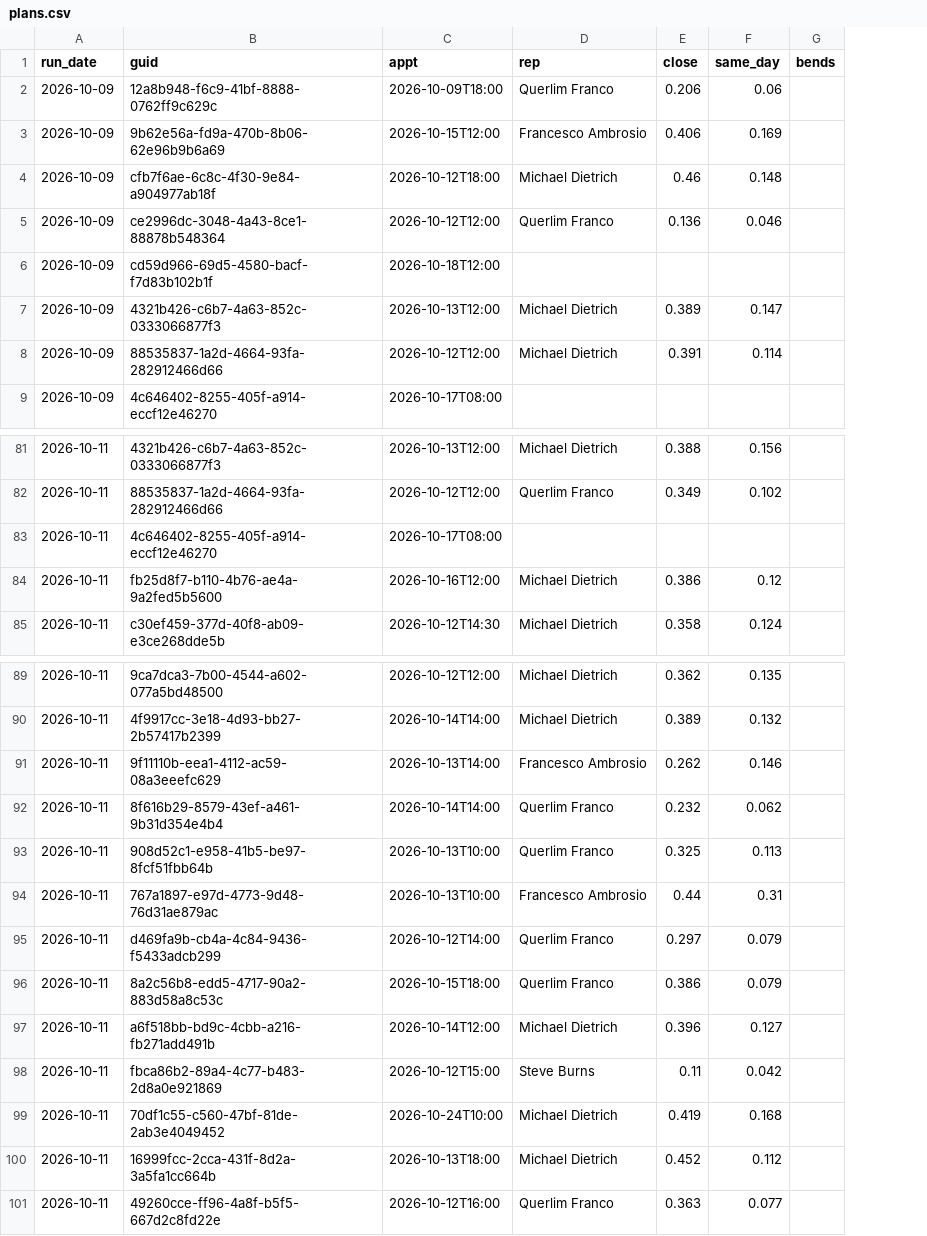
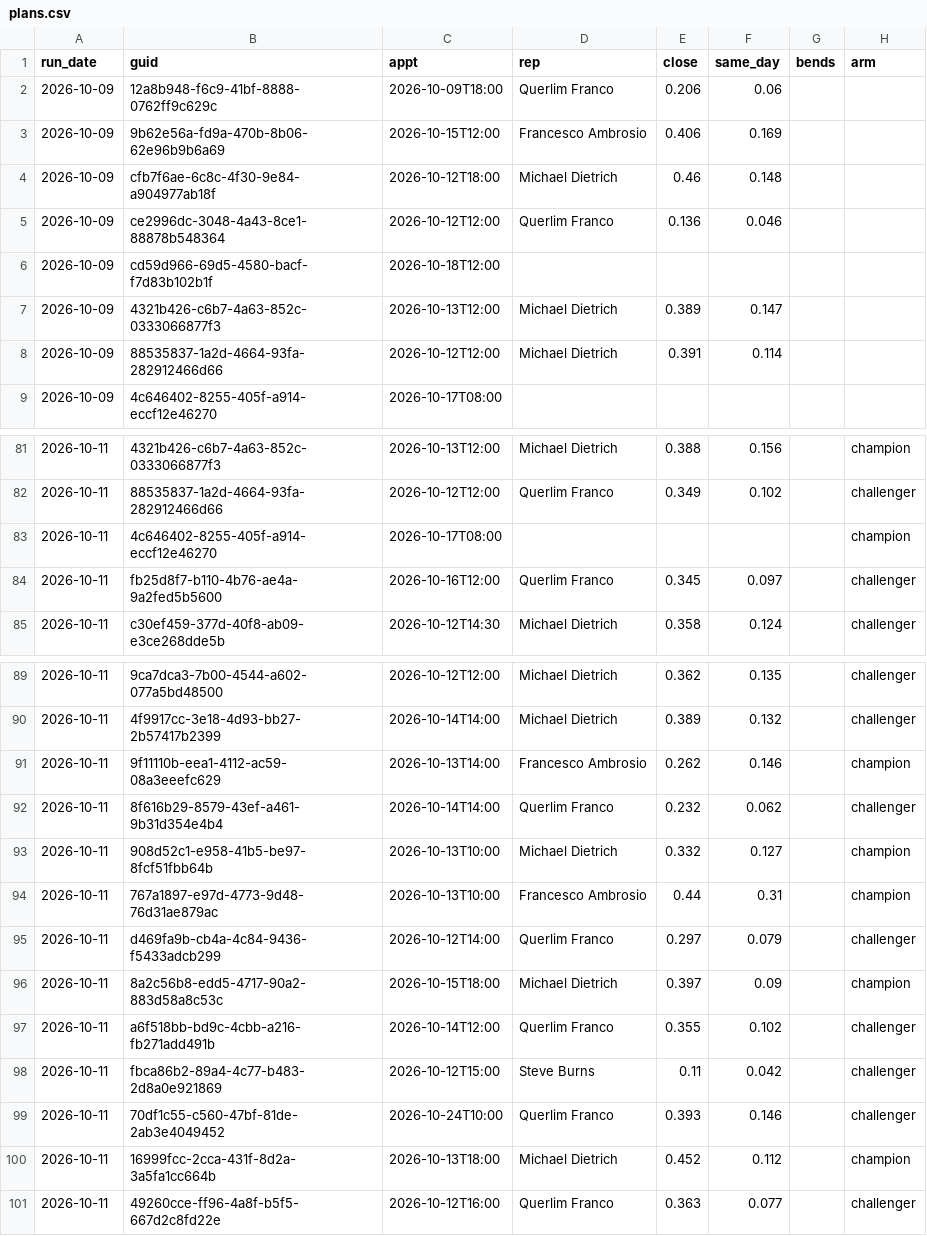
Before and after one commit to rapidhsg/rr-metrics-data, a CSV file: sales-board-engine/memory/plans.csv, drawn as a sheet; only a part is shown, gaps mark what is left out; the diff names each change by its address in the sheet, - before the commit and + after, or states it on an @@ line.

```diff
--- a/sales-board-engine/memory/plans.csv
+++ b/sales-board-engine/memory/plans.csv
+column H (arm), rows 81-85: champion | challenger | champion | challenger | challenger; rows 89-101: challenger | challenger | champion | challenger | champion | champion | challenger | champion | challenger | challenger | challenger | champion | challenger
-D84 (rep): Michael Dietrich
+D84 (rep): Querlim Franco
-E84 (close): 0.386
+E84 (close): 0.345
-F84 (same_day): 0.12
+F84 (same_day): 0.097
-D93 (rep): Querlim Franco
+D93 (rep): Michael Dietrich
-E93 (close): 0.325
+E93 (close): 0.332
-F93 (same_day): 0.113
+F93 (same_day): 0.127
-D96 (rep): Querlim Franco
+D96 (rep): Michael Dietrich
-E96 (close): 0.386
+E96 (close): 0.397
-F96 (same_day): 0.079
+F96 (same_day): 0.09
-D97 (rep): Michael Dietrich
+D97 (rep): Querlim Franco
-E97 (close): 0.396
+E97 (close): 0.355
-F97 (same_day): 0.127
+F97 (same_day): 0.102
-D99 (rep): Michael Dietrich
+D99 (rep): Querlim Franco
-E99 (close): 0.419
+E99 (close): 0.393
-F99 (same_day): 0.168
+F99 (same_day): 0.146
```
Also changed, not shown: sales-board-engine/memory/forecasts.csv, sales-board-engine/memory/outcomes.csv, 6 other files.
